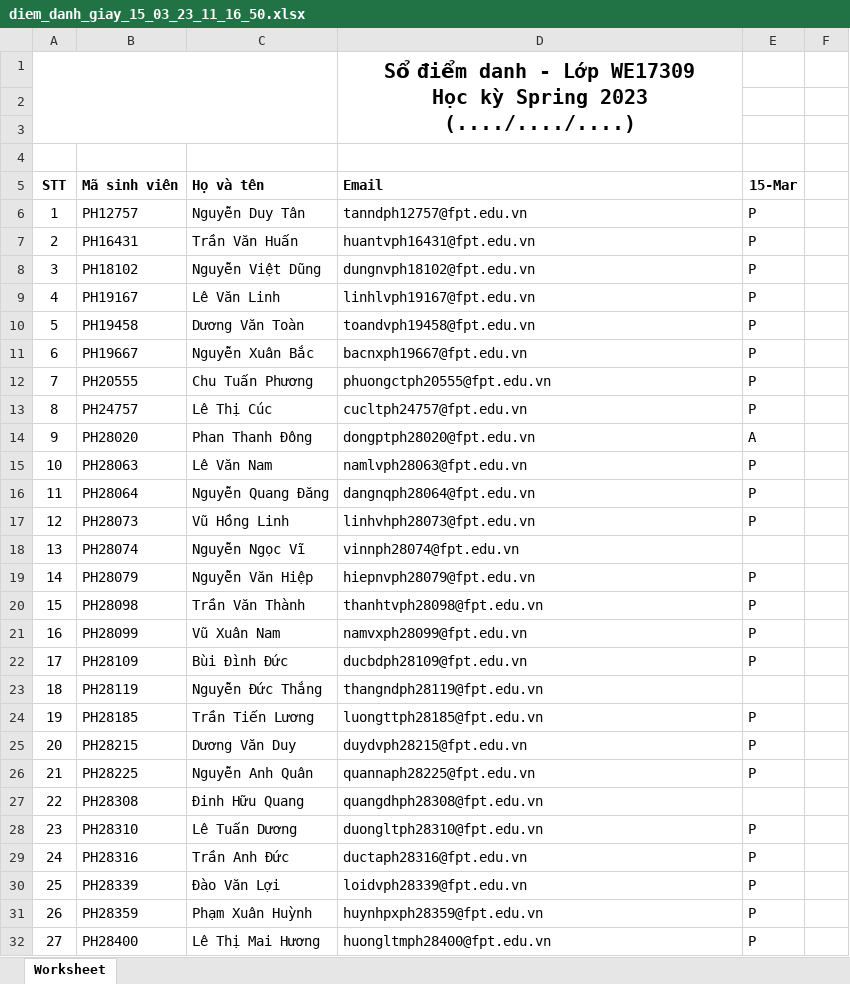
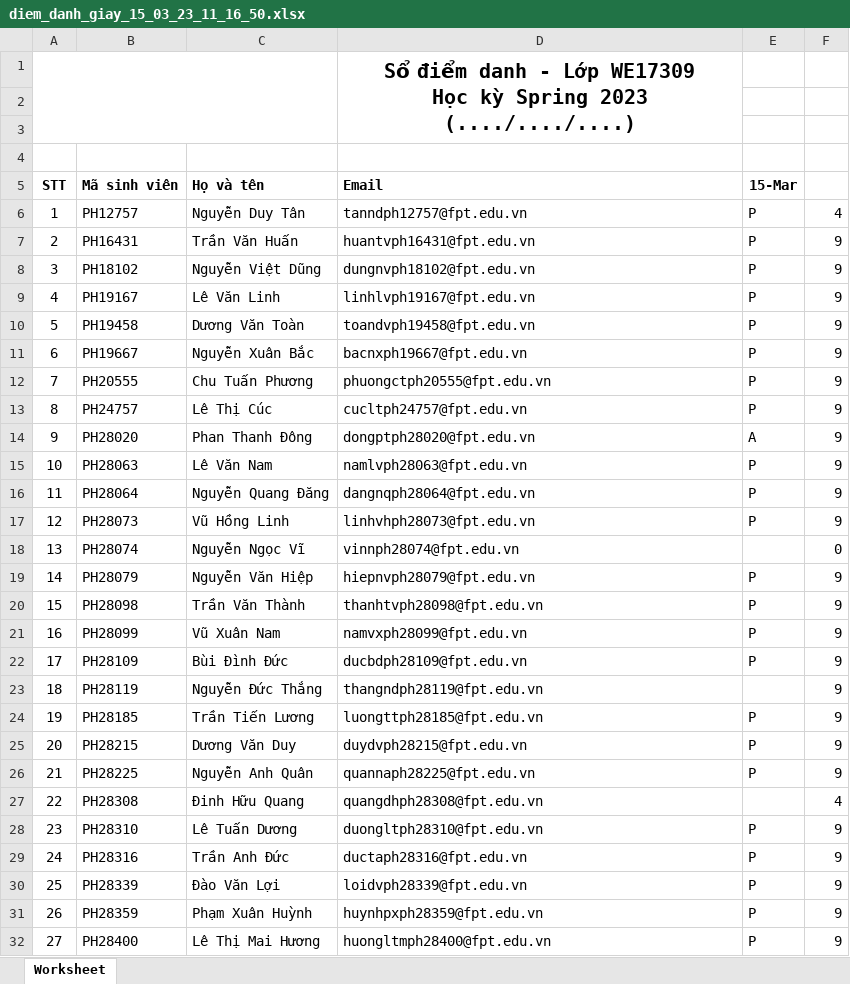
Before and after one commit to sontv8/web502-we17309, an Excel workbook: diem_danh_giay_15_03_23_11_16_50.xlsx, sheet Worksheet, drawn as a sheet; only a part is shown; values as stored, in another font and other column widths than the file's, no borders; charts and pictures not drawn; the diff covers the shown part only; the diff names each change by its address in the sheet, - before the commit and + after, or states it on an @@ line.

```diff
--- a/diem_danh_giay_15_03_23_11_16_50.xlsx (sheet Worksheet)
+++ b/diem_danh_giay_15_03_23_11_16_50.xlsx (sheet Worksheet)
-F6: (empty)
+F6: 4
-F7:F17: (empty)
+F7:F17: 9
-F18: (empty)
+F18: 0
-F19:F26: (empty)
+F19:F26: 9
-F27: (empty)
+F27: 4
-F28:F32: (empty)
+F28:F32: 9
```
Also changed, not shown: 12 edited cells elsewhere in this sheet, 4 other files.
